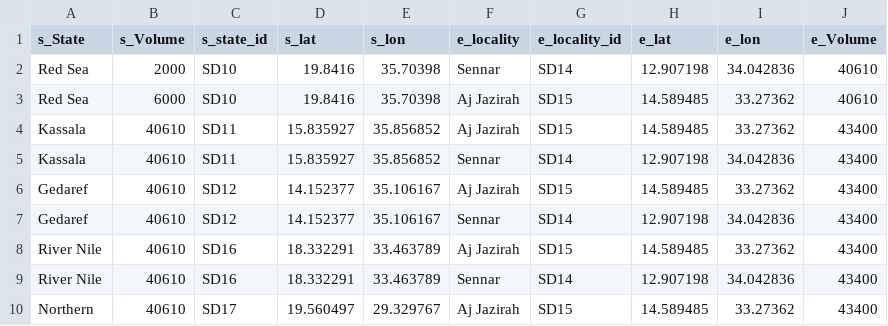
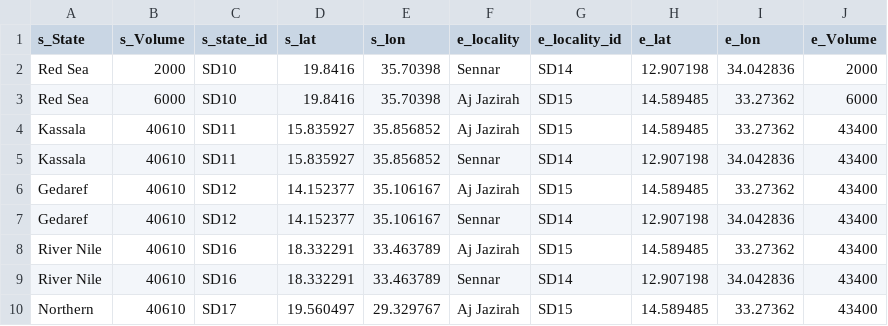
Before and after one commit to OmerOsman3016/returnees-flow-map, a CSV file: data/data.csv, drawn as a sheet; only a part is shown.

Commit message:
Update data.csv

```diff
--- a/data/data.csv
+++ b/data/data.csv
@@ -1,4 +1,4 @@
  s_State,s_Volume,s_state_id,s_lat,s_lon,e_locality,e_locality_id,e_lat,e_lon,e_Volume
-Red Sea,2000,SD10,19.8416,35.70398,Sennar,SD14,12.907198,34.042836,40610
-Red Sea,6000,SD10,19.8416,35.70398,Aj Jazirah,SD15,14.589485,33.27362,40610
+Red Sea,2000,SD10,19.8416,35.70398,Sennar,SD14,12.907198,34.042836,2000
+Red Sea,6000,SD10,19.8416,35.70398,Aj Jazirah,SD15,14.589485,33.27362,6000
 Kassala,40610,SD11,15.835927,35.856852,Aj Jazirah,SD15,14.589485,33.27362,43400
```
